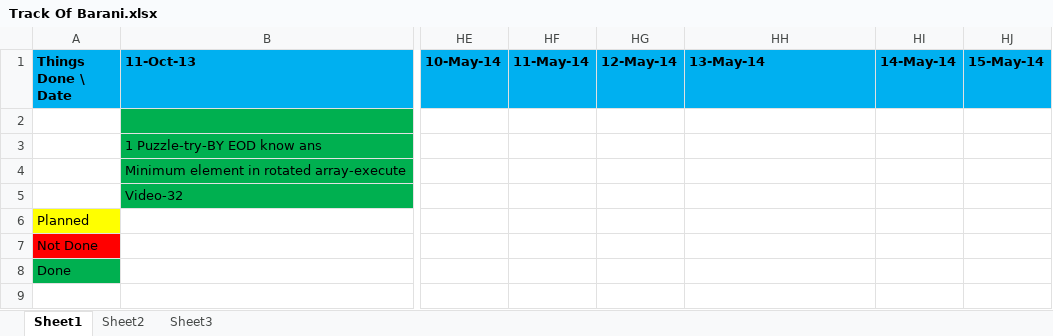
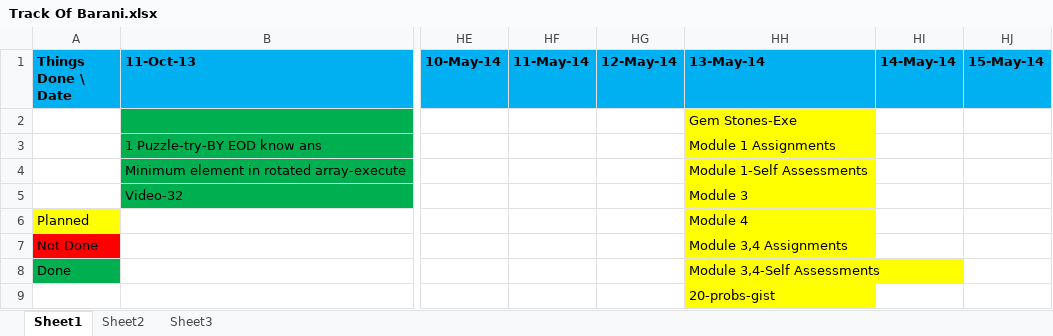
Before and after one commit to eedsva/mytrack, an Excel workbook: Track Of Barani.xlsx, sheet Sheet1, drawn as a sheet; only a part is shown, gaps mark what is left out; values as stored, in another font and other column widths than the file's, no borders; rows hold the shown columns only; the diff names each change by its address in the sheet, - before the commit and + after, or states it on an @@ line.

```diff
--- a/Track Of Barani.xlsx (sheet Sheet1)
+++ b/Track Of Barani.xlsx (sheet Sheet1)
-HH2 (13-May-14): (empty)
+HH2 (13-May-14): Gem Stones-Exe
-HH2:HH8 fill: none
+HH2:HH8 fill: #FFFF00
-HH3 (13-May-14): (empty)
+HH3 (13-May-14): Module 1 Assignments
-HH4 (13-May-14): (empty)
+HH4 (13-May-14): Module 1-Self Assessments
-HH5 (13-May-14): (empty)
+HH5 (13-May-14): Module 3
-HH6 (13-May-14): (empty)
+HH6 (13-May-14): Module 4
-HH7 (13-May-14): (empty)
+HH7 (13-May-14): Module 3,4 Assignments
-HH8 (13-May-14): (empty)
+HH8 (13-May-14): Module 3,4-Self Assessments
+row 9:  |  |  |  |  | 20-probs-gist
```
